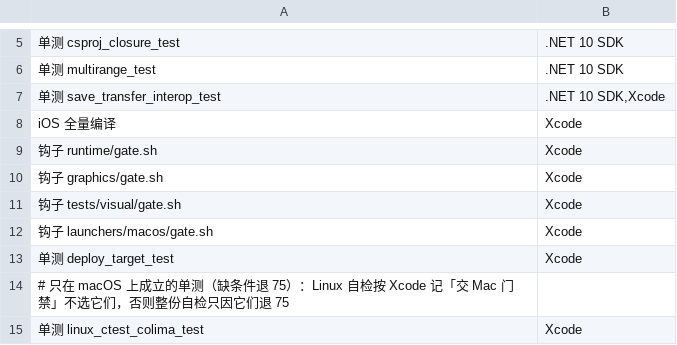
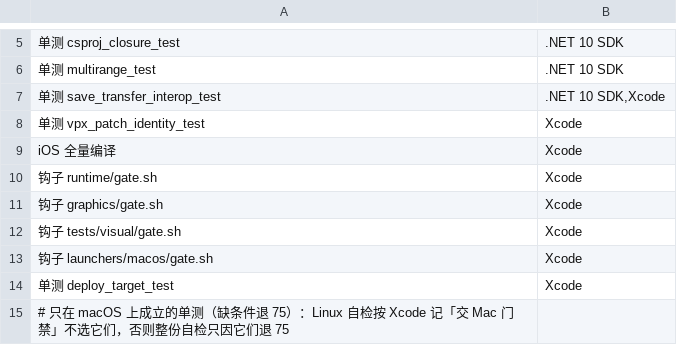
Before and after one commit to 642223522/S2Arm, a TSV file: tools/contrib_tools.tsv, drawn as a sheet; only a part is shown, gaps mark what is left out; the shorter side is filled out with more unchanged rows; the diff names each change by its address in the sheet, - before the commit and + after, or states it on an @@ line.

```diff
--- a/tools/contrib_tools.tsv
+++ b/tools/contrib_tools.tsv
+row 8: 单测 vpx_patch_identity_test | Xcode
```
Also changed, not shown: 56 other files.
